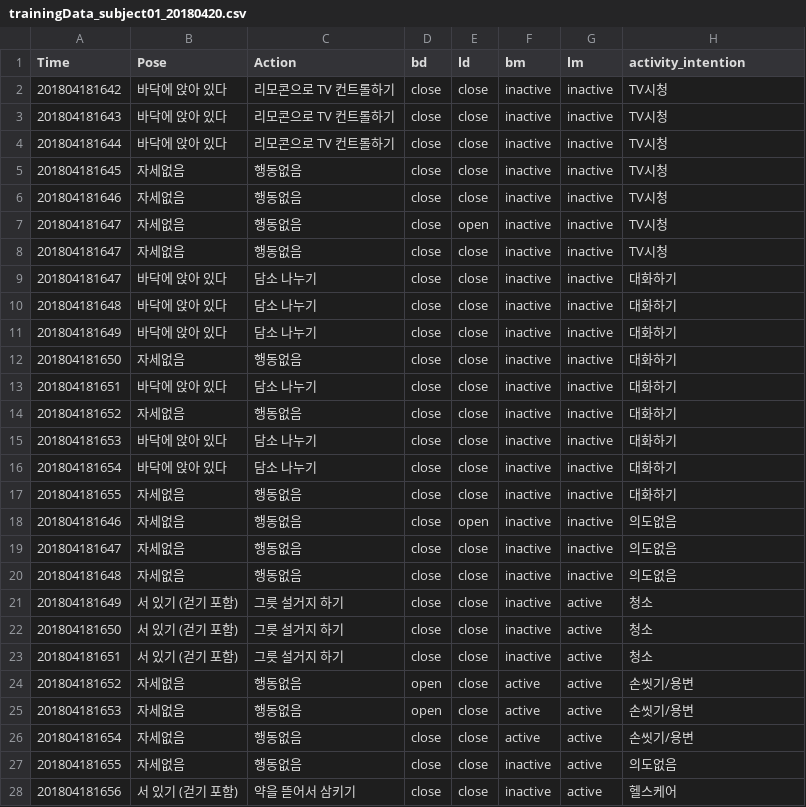
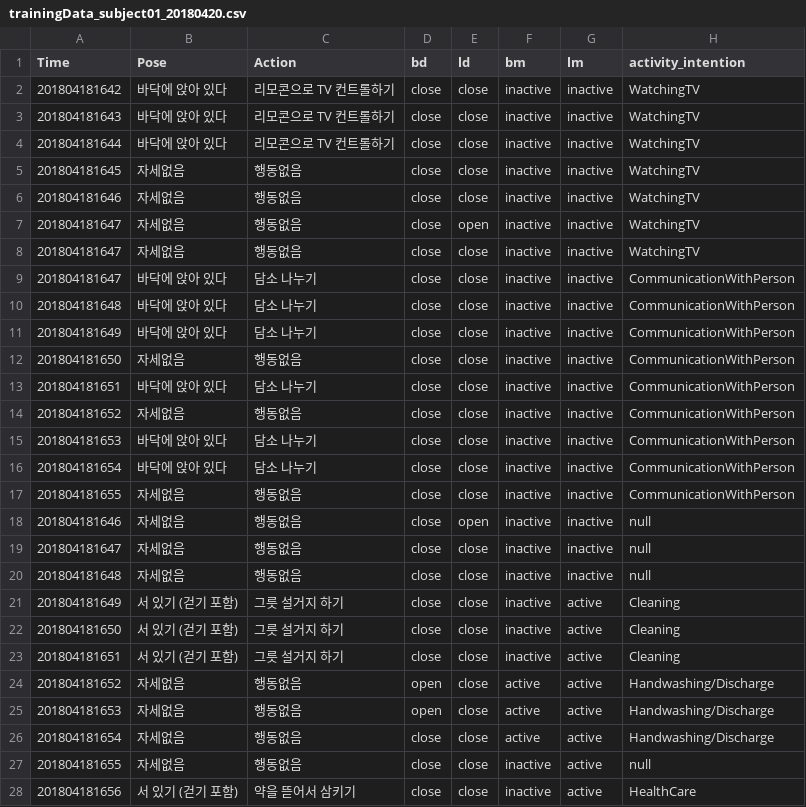
Before and after one commit to ai4r/SSU_IntentionDataSet, a CSV file: subject01/trainingData_subject01_20180420.csv, drawn as a sheet; only a part is shown; the diff covers the shown part only.

Commit message:
Update trainingData_subject01_20180420.csv

```diff
--- a/subject01/trainingData_subject01_20180420.csv
+++ b/subject01/trainingData_subject01_20180420.csv
@@ -1,28 +1,28 @@
 Time, Pose, Action, bd, ld, bm, lm, activity_intention
-201804181642,바닥에 앉아 있다,리모콘으로 TV 컨트롤하기,close,close,inactive,inactive,TV시청
-201804181643,바닥에 앉아 있다,리모콘으로 TV 컨트롤하기,close,close,inactive,inactive,TV시청
-201804181644,바닥에 앉아 있다,리모콘으로 TV 컨트롤하기,close,close,inactive,inactive,TV시청
-201804181645,자세없음,행동없음,close,close,inactive,inactive,TV시청
-201804181646,자세없음,행동없음,close,close,inactive,inactive,TV시청
-201804181647,자세없음,행동없음,close,open,inactive,inactive,TV시청
-201804181647,자세없음,행동없음,close,close,inactive,inactive,TV시청
-201804181647,바닥에 앉아 있다,담소 나누기,close,close,inactive,inactive,대화하기
-201804181648,바닥에 앉아 있다,담소 나누기,close,close,inactive,inactive,대화하기
-201804181649,바닥에 앉아 있다,담소 나누기,close,close,inactive,inactive,대화하기
-201804181650,자세없음,행동없음,close,close,inactive,inactive,대화하기
-201804181651,바닥에 앉아 있다,담소 나누기,close,close,inactive,inactive,대화하기
-201804181652,자세없음,행동없음,close,close,inactive,inactive,대화하기
-201804181653,바닥에 앉아 있다,담소 나누기,close,close,inactive,inactive,대화하기
-201804181654,바닥에 앉아 있다,담소 나누기,close,close,inactive,inactive,대화하기
-201804181655,자세없음,행동없음,close,close,inactive,inactive,대화하기
-201804181646,자세없음,행동없음,close,open,inactive,inactive,의도없음
-201804181647,자세없음,행동없음,close,close,inactive,inactive,의도없음
-201804181648,자세없음,행동없음,close,close,inactive,inactive,의도없음
-201804181649,서 있기 (걷기 포함),그릇 설거지 하기,close,close,inactive,active,청소
-201804181650,서 있기 (걷기 포함),그릇 설거지 하기,close,close,inactive,active,청소
-201804181651,서 있기 (걷기 포함),그릇 설거지 하기,close,close,inactive,active,청소
-201804181652,자세없음,행동없음,open,close,active,active,손씻기/용변
-201804181653,자세없음,행동없음,open,close,active,active,손씻기/용변
-201804181654,자세없음,행동없음,close,close,active,active,손씻기/용변
-201804181655,자세없음,행동없음,close,close,inactive,active,의도없음
-201804181656,서 있기 (걷기 포함),약을 뜯어서 삼키기,close,close,inactive,active,헬스케어
+201804181642,바닥에 앉아 있다,리모콘으로 TV 컨트롤하기,close,close,inactive,inactive,WatchingTV
+201804181643,바닥에 앉아 있다,리모콘으로 TV 컨트롤하기,close,close,inactive,inactive,WatchingTV
+201804181644,바닥에 앉아 있다,리모콘으로 TV 컨트롤하기,close,close,inactive,inactive,WatchingTV
+201804181645,자세없음,행동없음,close,close,inactive,inactive,WatchingTV
+201804181646,자세없음,행동없음,close,close,inactive,inactive,WatchingTV
+201804181647,자세없음,행동없음,close,open,inactive,inactive,WatchingTV
+201804181647,자세없음,행동없음,close,close,inactive,inactive,WatchingTV
+201804181647,바닥에 앉아 있다,담소 나누기,close,close,inactive,inactive,CommunicationWithPerson
+201804181648,바닥에 앉아 있다,담소 나누기,close,close,inactive,inactive,CommunicationWithPerson
+201804181649,바닥에 앉아 있다,담소 나누기,close,close,inactive,inactive,CommunicationWithPerson
+201804181650,자세없음,행동없음,close,close,inactive,inactive,CommunicationWithPerson
+201804181651,바닥에 앉아 있다,담소 나누기,close,close,inactive,inactive,CommunicationWithPerson
+201804181652,자세없음,행동없음,close,close,inactive,inactive,CommunicationWithPerson
+201804181653,바닥에 앉아 있다,담소 나누기,close,close,inactive,inactive,CommunicationWithPerson
+201804181654,바닥에 앉아 있다,담소 나누기,close,close,inactive,inactive,CommunicationWithPerson
+201804181655,자세없음,행동없음,close,close,inactive,inactive,CommunicationWithPerson
+201804181646,자세없음,행동없음,close,open,inactive,inactive,null
+201804181647,자세없음,행동없음,close,close,inactive,inactive,null
+201804181648,자세없음,행동없음,close,close,inactive,inactive,null
+201804181649,서 있기 (걷기 포함),그릇 설거지 하기,close,close,inactive,active,Cleaning
+201804181650,서 있기 (걷기 포함),그릇 설거지 하기,close,close,inactive,active,Cleaning
+201804181651,서 있기 (걷기 포함),그릇 설거지 하기,close,close,inactive,active,Cleaning
+201804181652,자세없음,행동없음,open,close,active,active,Handwashing/Discharge
+201804181653,자세없음,행동없음,open,close,active,active,Handwashing/Discharge
+201804181654,자세없음,행동없음,close,close,active,active,Handwashing/Discharge
+201804181655,자세없음,행동없음,close,close,inactive,active,null
+201804181656,서 있기 (걷기 포함),약을 뜯어서 삼키기,close,close,inactive,active,HealthCare
```
Also changed, not shown: 17 edited cells elsewhere in this file.
